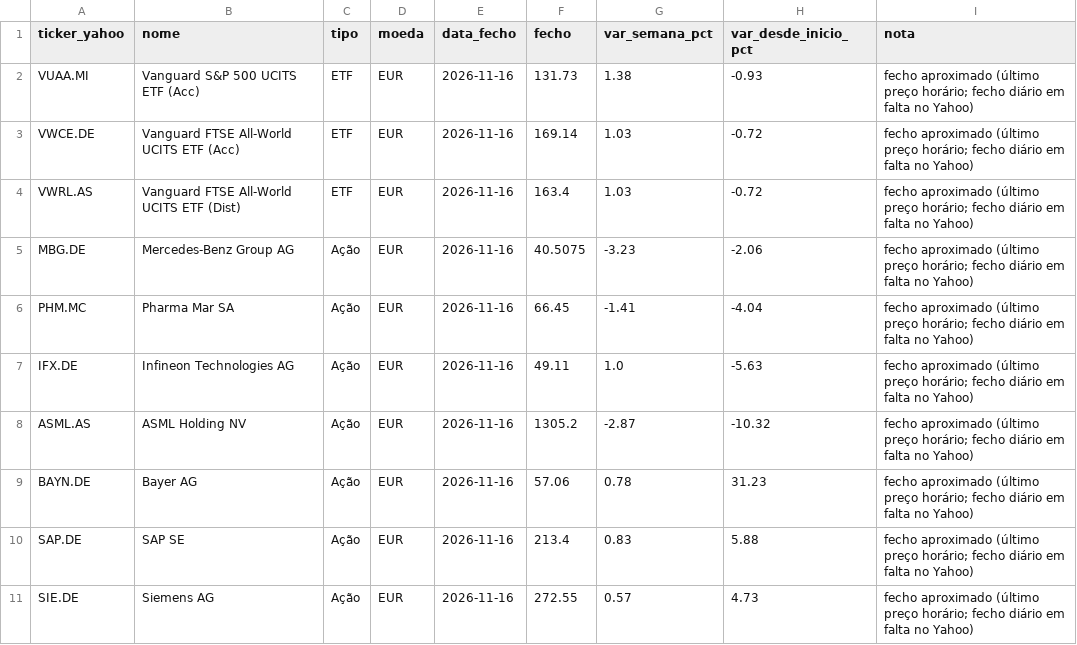
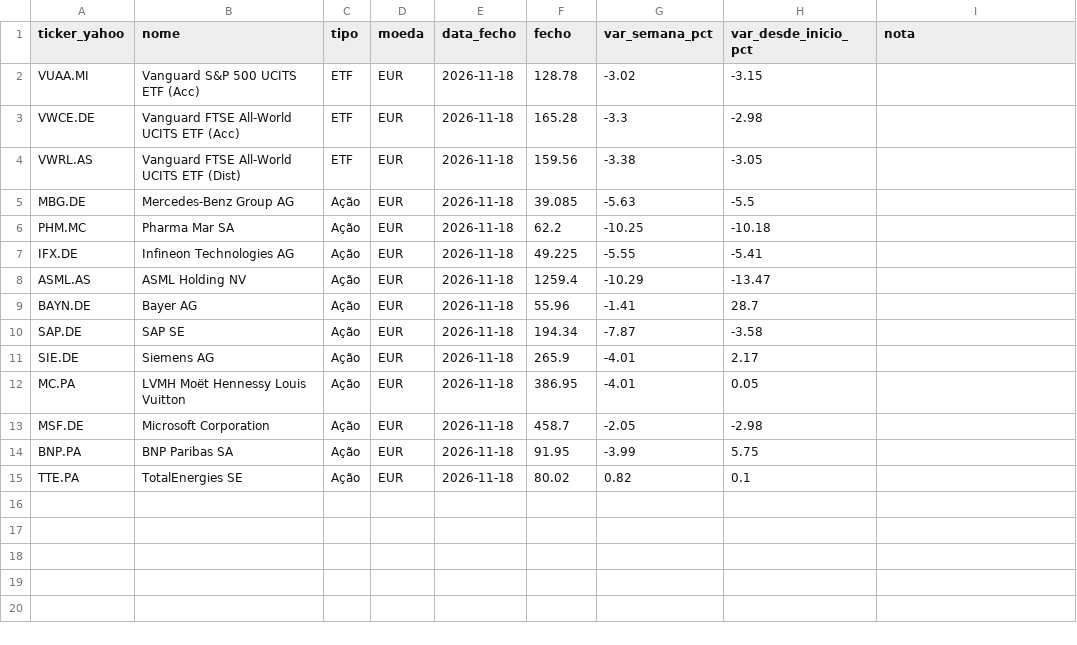
Before and after one commit to PedroDelgoat/MegaOKAI, a CSV file: dados/precos.csv, drawn as a sheet.

```diff
--- a/dados/precos.csv
+++ b/dados/precos.csv
@@ -1,11 +1,15 @@
 ticker_yahoo,nome,tipo,moeda,data_fecho,fecho,var_semana_pct,var_desde_inicio_pct,nota
-VUAA.MI,Vanguard S&P 500 UCITS ETF (Acc),ETF,EUR,2026-11-16,131.73,1.38,-0.93,fecho aproximado (último preço horário; fecho diário em falta no Yahoo)
-VWCE.DE,Vanguard FTSE All-World UCITS ETF (Acc),ETF,EUR,2026-11-16,169.14,1.03,-0.72,fecho aproximado (último preço horário; fecho diário em falta no Yahoo)
-VWRL.AS,Vanguard FTSE All-World UCITS ETF (Dist),ETF,EUR,2026-11-16,163.4,1.03,-0.72,fecho aproximado (último preço horário; fecho diário em falta no Yahoo)
-MBG.DE,Mercedes-Benz Group AG,Ação,EUR,2026-11-16,40.5075,-3.23,-2.06,fecho aproximado (último preço horário; fecho diário em falta no Yahoo)
-PHM.MC,Pharma Mar SA,Ação,EUR,2026-11-16,66.45,-1.41,-4.04,fecho aproximado (último preço horário; fecho diário em falta no Yahoo)
-IFX.DE,Infineon Technologies AG,Ação,EUR,2026-11-16,49.11,1.0,-5.63,fecho aproximado (último preço horário; fecho diário em falta no Yahoo)
-ASML.AS,ASML Holding NV,Ação,EUR,2026-11-16,1305.2,-2.87,-10.32,fecho aproximado (último preço horário; fecho diário em falta no Yahoo)
-BAYN.DE,Bayer AG,Ação,EUR,2026-11-16,57.06,0.78,31.23,fecho aproximado (último preço horário; fecho diário em falta no Yahoo)
-SAP.DE,SAP SE,Ação,EUR,2026-11-16,213.4,0.83,5.88,fecho aproximado (último preço horário; fecho diário em falta no Yahoo)
-SIE.DE,Siemens AG,Ação,EUR,2026-11-16,272.55,0.57,4.73,fecho aproximado (último preço horário; fecho diário em falta no Yahoo)
+VUAA.MI,Vanguard S&P 500 UCITS ETF (Acc),ETF,EUR,2026-11-18,128.78,-3.02,-3.15,
+VWCE.DE,Vanguard FTSE All-World UCITS ETF (Acc),ETF,EUR,2026-11-18,165.28,-3.3,-2.98,
+VWRL.AS,Vanguard FTSE All-World UCITS ETF (Dist),ETF,EUR,2026-11-18,159.56,-3.38,-3.05,
+MBG.DE,Mercedes-Benz Group AG,Ação,EUR,2026-11-18,39.085,-5.63,-5.5,
+PHM.MC,Pharma Mar SA,Ação,EUR,2026-11-18,62.2,-10.25,-10.18,
+IFX.DE,Infineon Technologies AG,Ação,EUR,2026-11-18,49.225,-5.55,-5.41,
+ASML.AS,ASML Holding NV,Ação,EUR,2026-11-18,1259.4,-10.29,-13.47,
+BAYN.DE,Bayer AG,Ação,EUR,2026-11-18,55.96,-1.41,28.7,
+SAP.DE,SAP SE,Ação,EUR,2026-11-18,194.34,-7.87,-3.58,
+SIE.DE,Siemens AG,Ação,EUR,2026-11-18,265.9,-4.01,2.17,
+MC.PA,LVMH Moët Hennessy Louis Vuitton,Ação,EUR,2026-11-18,386.95,-4.01,0.05,
+MSF.DE,Microsoft Corporation,Ação,EUR,2026-11-18,458.7,-2.05,-2.98,
+BNP.PA,BNP Paribas SA,Ação,EUR,2026-11-18,91.95,-3.99,5.75,
+TTE.PA,TotalEnergies SE,Ação,EUR,2026-11-18,80.02,0.82,0.1,
```
Also changed, not shown: dados/benchmark.csv, dados/noticias.csv, 1 other file.
